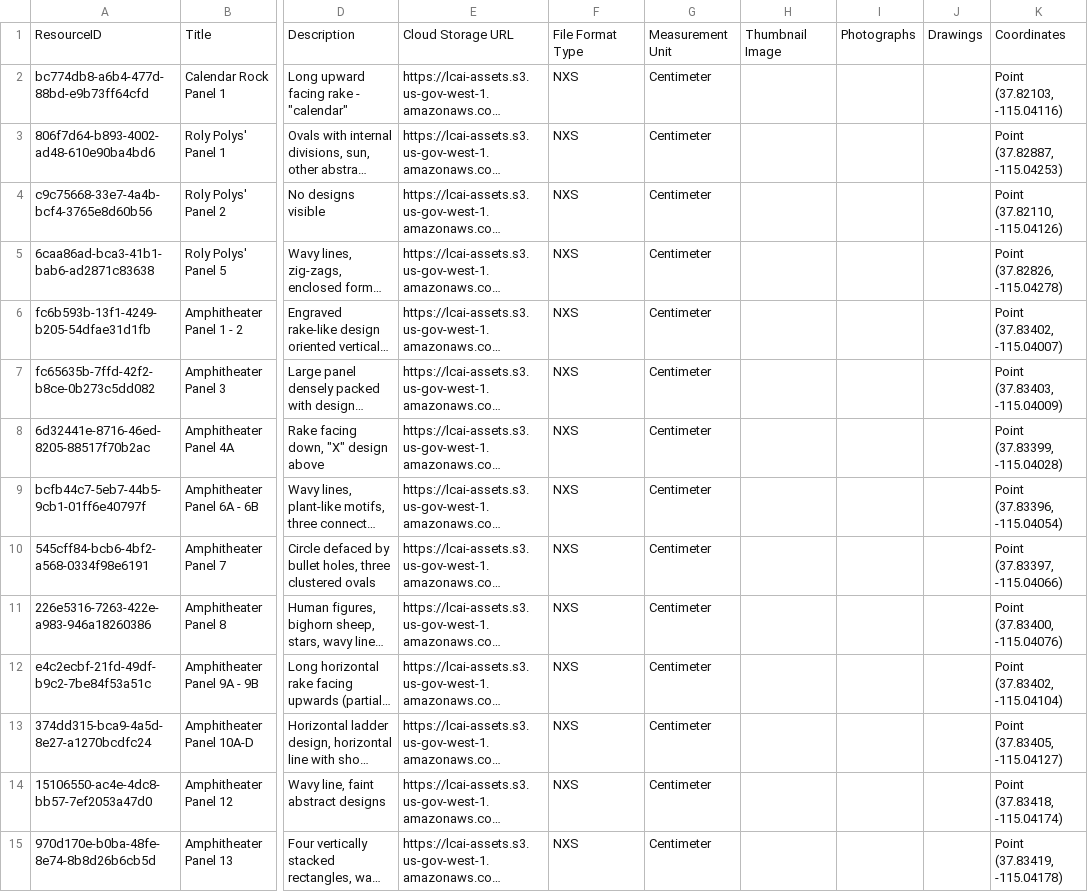
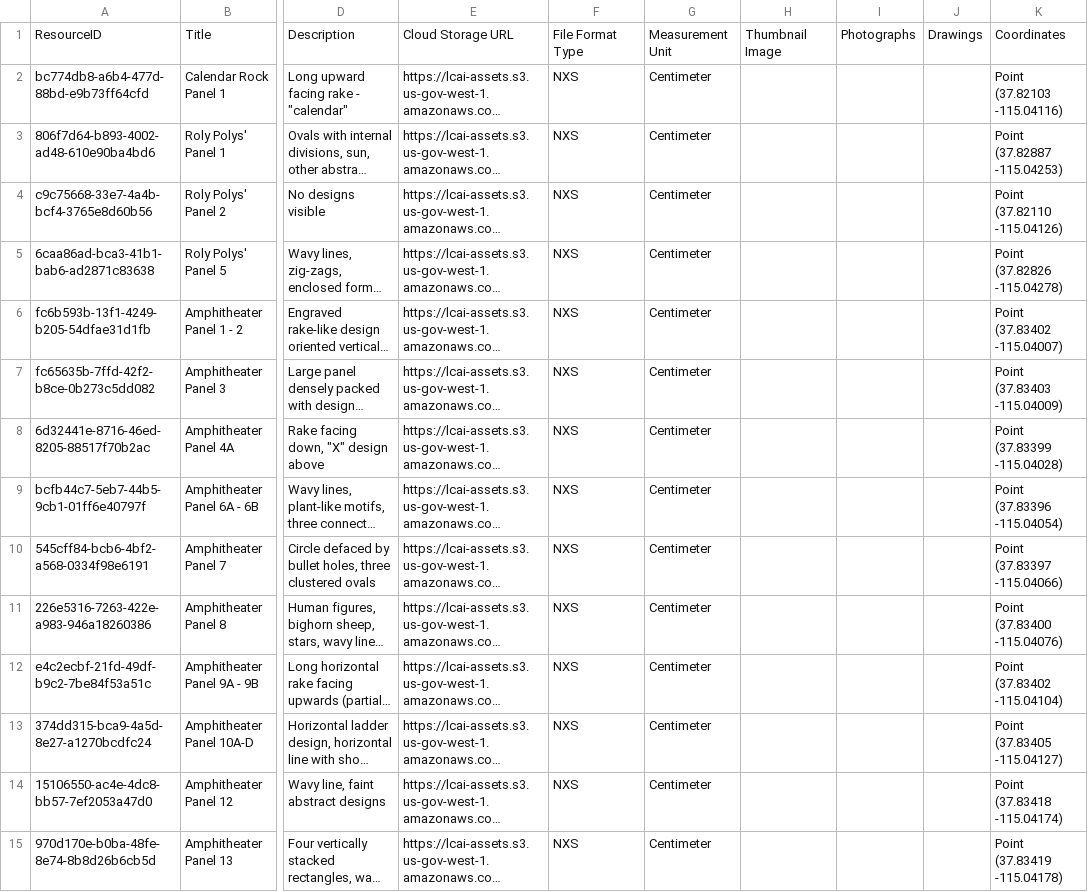
Before and after one commit to legiongis/lcai, a CSV file: pkg/business_data/Round13_3dModels_WRN.csv, drawn as a sheet; only a part is shown, gaps mark what is left out; long unchanged cells end in …; the diff covers the shown part only; the diff names each change by its address in the sheet, - before the commit and + after, or states it on an @@ line.

Commit message:
fix wkt coords

```diff
--- a/pkg/business_data/Round13_3dModels_WRN.csv
+++ b/pkg/business_data/Round13_3dModels_WRN.csv
-K2: Point (37.82103, -115.04116)
+K2: Point (37.82103 -115.04116)
-K3: Point (37.82887, -115.04253)
+K3: Point (37.82887 -115.04253)
-K4: Point (37.82110, -115.04126)
+K4: Point (37.82110 -115.04126)
-K5: Point (37.82826, -115.04278)
+K5: Point (37.82826 -115.04278)
-K6: Point (37.83402, -115.04007)
+K6: Point (37.83402 -115.04007)
-K7: Point (37.83403, -115.04009)
+K7: Point (37.83403 -115.04009)
-K8: Point (37.83399, -115.04028)
+K8: Point (37.83399 -115.04028)
-K9: Point (37.83396, -115.04054)
+K9: Point (37.83396 -115.04054)
-K10: Point (37.83397, -115.04066)
+K10: Point (37.83397 -115.04066)
-K11: Point (37.83400, -115.04076)
+K11: Point (37.83400 -115.04076)
-K12: Point (37.83402, -115.04104)
+K12: Point (37.83402 -115.04104)
-K13: Point (37.83405, -115.04127)
+K13: Point (37.83405 -115.04127)
-K14: Point (37.83418, -115.04174)
+K14: Point (37.83418 -115.04174)
-K15: Point (37.83419, -115.04178)
+K15: Point (37.83419 -115.04178)
```
Also changed, not shown: 22 edited cells elsewhere in this file.
